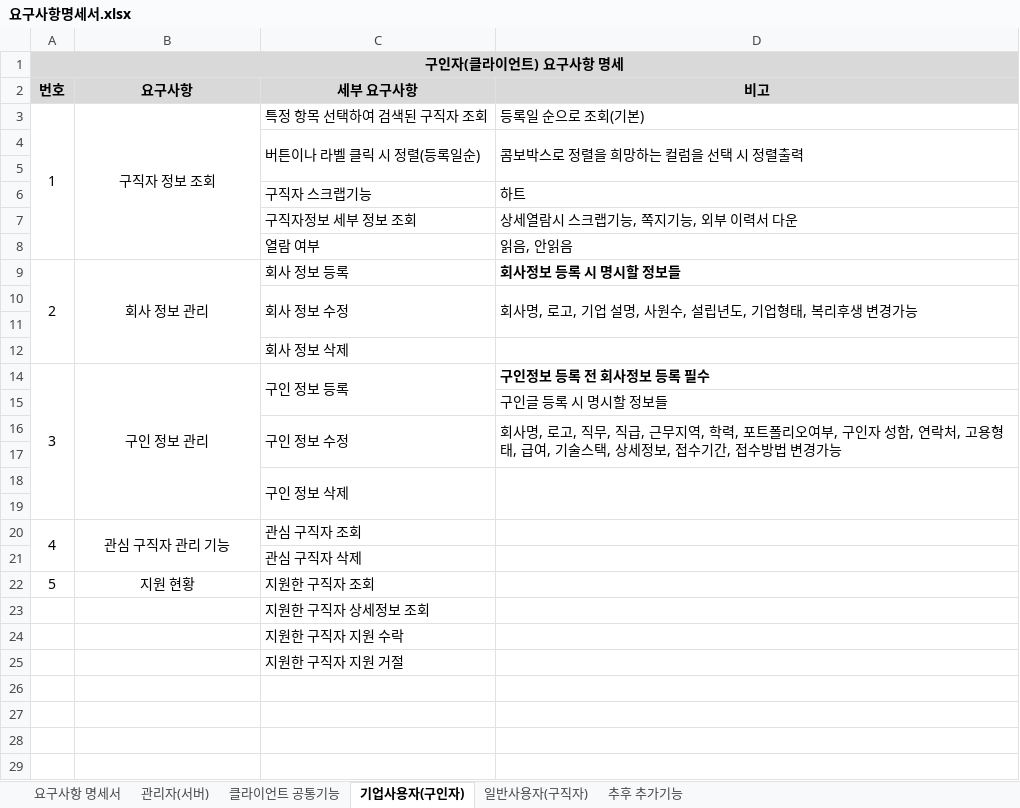
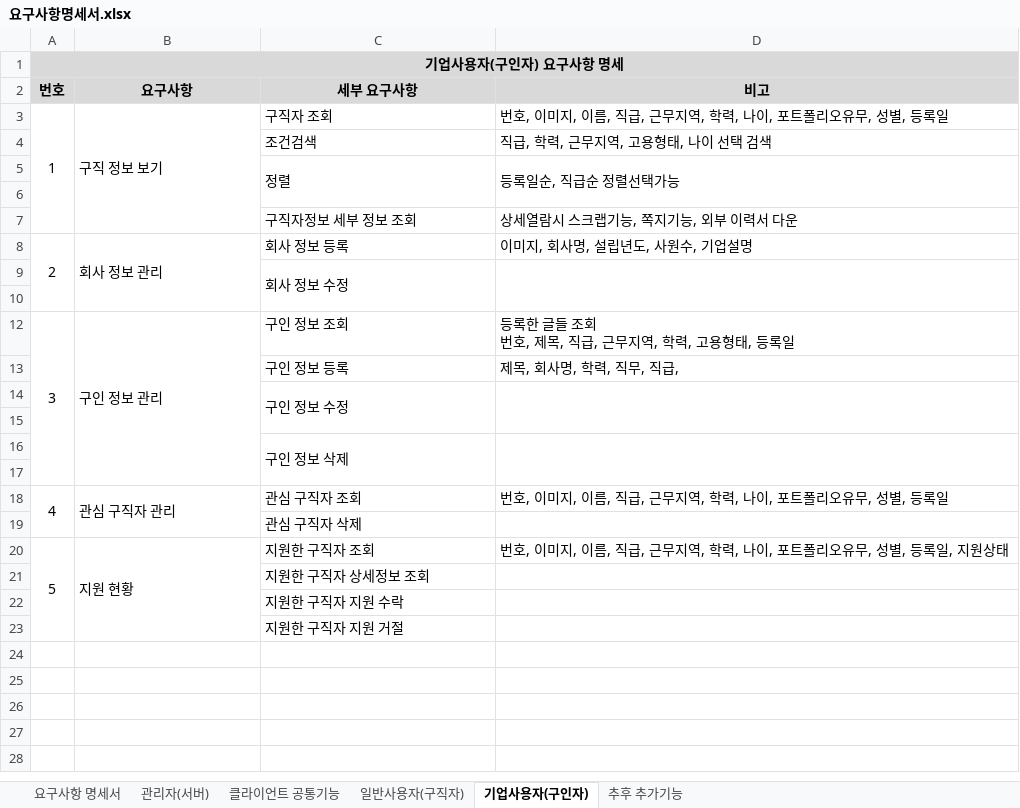
Before and after one commit to WABA82/1949, an Excel workbook: 01.분석/요구사항명세서.xlsx, sheet 기업사용자(구인자), drawn as a sheet; only a part is shown; values as stored, in another font and other column widths than the file's, no borders; charts and pictures not drawn; removed rows and columns are numbered as before the commit, all else as after; ↵ is a line break in a cell; the diff covers the shown part only; the diff names each change by its address in the sheet, - before the commit and + after, or states it on an @@ line.

```diff
--- a/01.분석/요구사항명세서.xlsx (sheet 기업사용자(구인자))
+++ b/01.분석/요구사항명세서.xlsx (sheet 기업사용자(구인자))
@@ sheet tab order changed: 요구사항 명세서 | 관리자(서버) | 클라이언트 공통기능 | 일반사용자(구직자) | 기업사용자(구인자) | 추후 추가기능 @@
@@ column A (번호) renumbered in row 1 @@
-row 3: 1 | 구직자 정보 조회 | 특정 항목 선택하여 검색된 구직자 조회 | 등록일 순으로 조회(기본)
-row 4:  |  | 버튼이나 라벨 클릭 시 정렬(등록일순) | 콤보박스로 정렬을 희망하는 컬럼을 선택 시 정렬출력
+row 3: 1 | 구직 정보 보기 | 구직자 조회 | 번호, 이미지, 이름, 직급, 근무지역, 학력, 나이, 포트폴리오유무, 성별, 등록일
+row 4:  |  | 조건검색 | 직급, 학력, 근무지역, 고용형태, 나이 선택 검색
+row 5:  |  | 정렬 | 등록일순, 직급순 정렬선택가능
-row 6:  |  | 구직자 스크랩기능 | 하트
-row 8:  |  | 열람 여부 | 읽음, 안읽음
-B8 alignment: center
+B8 alignment: left
-D8 (비고): 회사정보 등록 시 명시할 정보들
+D8 (비고): 이미지, 회사명, 설립년도, 사원수, 기업설명
-D8 bold: on
+D8 bold: off
-D9 (비고): 회사명, 로고, 기업 설명, 사원수, 설립년도, 기업형태, 복리후생 변경가능
+D9 (비고): (empty)
-row 12:  |  | 회사 정보 삭제
-B12 alignment: center
+B12 alignment: left
-C12 (세부 요구사항): 구인 정보 등록
+C12 (세부 요구사항): 구인 정보 조회
-C14:C15 merged
-D12 (비고): 구인정보 등록 전 회사정보 등록 필수
+D12 (비고): 등록한 글들 조회 ↵ 번호, 제목, 직급, 근무지역, 학력, 고용형태, 등록일
-D12 bold: on
+D12 bold: off
-row 15:  |  |  | 구인글 등록 시 명시할 정보들
-row 16:  |  | 구인 정보 수정 | 회사명, 로고, 직무, 직급, 근무지역, 학력, 포트폴리오여부, 구인자 성함, 연락처, 고용형태, 급여, 기술스택, 상세정보, 접수기간, 접수방법 변경가능
+row 13:  |  | 구인 정보 등록 | 제목, 회사명, 학력, 직무, 직급,
+row 14:  |  | 구인 정보 수정
-B18 (요구사항): 관심 구직자 관리 기능
+B18 (요구사항): 관심 구직자 관리
-B18 alignment: center
+B18 alignment: left
-D18 (비고): (empty)
+D18 (비고): 번호, 이미지, 이름, 직급, 근무지역, 학력, 나이, 포트폴리오유무, 성별, 등록일
+A20:A23 merged
-B20 alignment: center
+B20 alignment: left
+B20:B23 merged
-D20 (비고): (empty)
+D20 (비고): 번호, 이미지, 이름, 직급, 근무지역, 학력, 나이, 포트폴리오유무, 성별, 등록일, 지원상태
-row 26: (empty)
-row 27: (empty)
-row 28: (empty)
-row 29: (empty)
```
Also changed, not shown: 56 removed rows elsewhere in this sheet, sheet 일반사용자(구직자), sheet 클라이언트 공통기능, sheet 관리자(서버), sheet 추후 추가기능, charts or pictures, 3 other files.
